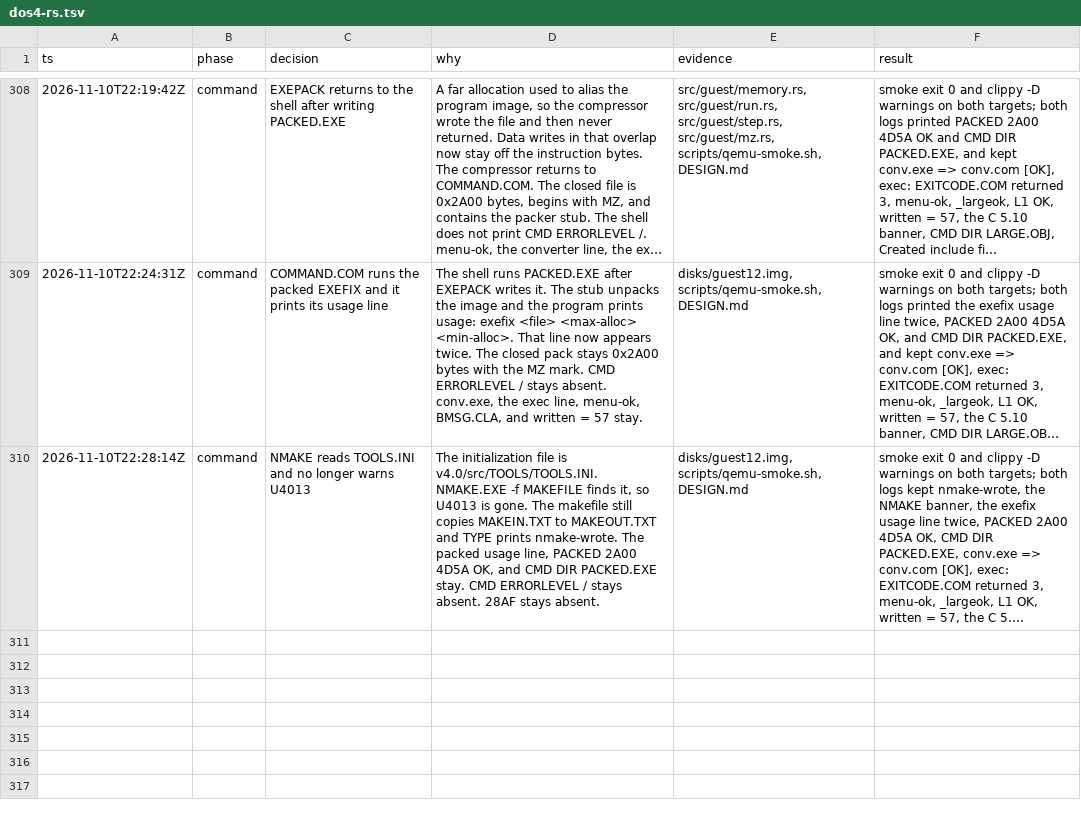
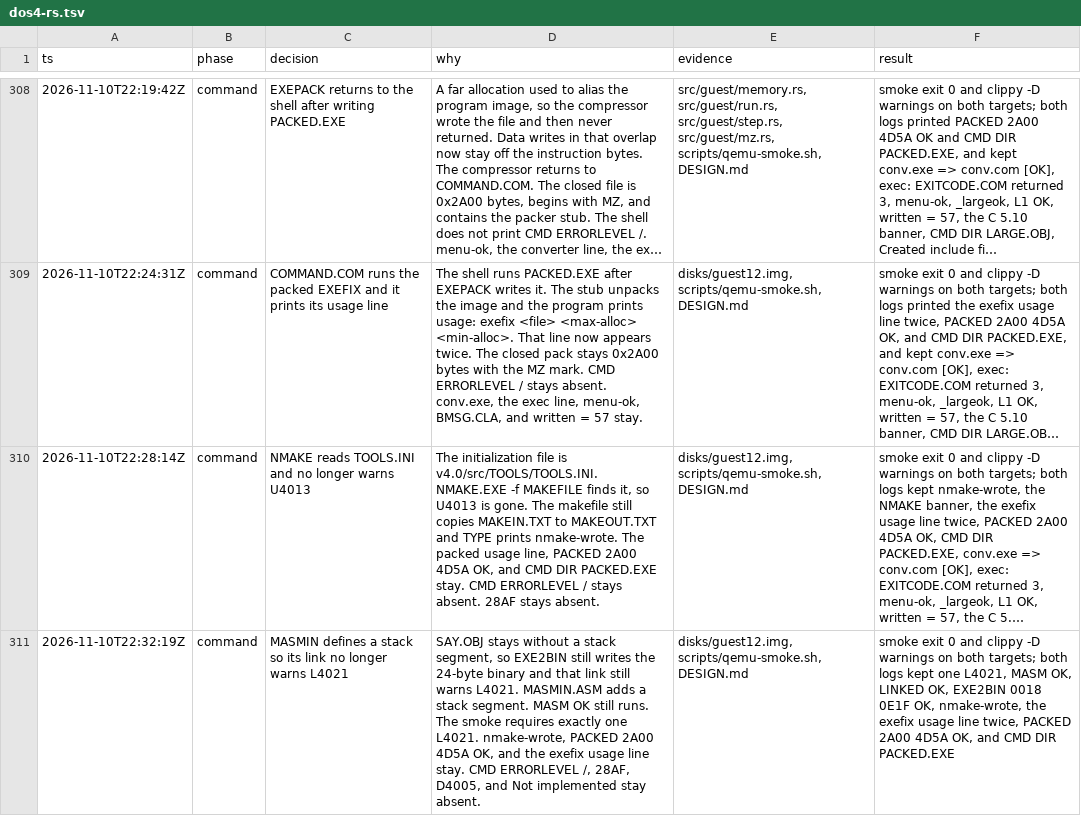
Before and after one commit to JamesLinYJ/DOS-RS, a TSV file: .audit/dos4-rs.tsv, drawn as a sheet; only a part is shown, gaps mark what is left out; long unchanged cells end in …; the diff names each change by its address in the sheet, - before the commit and + after, or states it on an @@ line.

Commit message:
feat(guest): give the assembler program a stack
MASMIN.ASM defines a stack segment, so that link no longer warns L4021 and MASM OK still runs. SAY.OBJ stays stackless, so EXE2BIN still writes the 24-byte binary and that link still warns L4021.

```diff
--- a/.audit/dos4-rs.tsv
+++ b/.audit/dos4-rs.tsv
+row 311: 2026-11-10T22:32:19Z | command | MASMIN defines a stack so its link no longer warns L4021 | SAY.OBJ stays without a stack segment, so EXE2BIN still writes the 24-byte binary and that link still warns L4021. MASMIN.ASM adds a stack segment. MASM OK still runs. The smoke requires exactly one L4021. nmake-wrote, PACKED 2A00 4D5A OK, and the exefix usage line stay. CMD ERRORLEVEL /, 28AF, D4005, and Not implemented stay absent. | disks/guest12.img, scripts/qemu-smoke.sh, DESIGN.md | smoke exit 0 and clippy -D warnings on both targets; both logs kept one L4021, MASM OK, LINKED OK, EXE2BIN 0018 0E1F OK, nmake-wrote, the exefix usage line twice, PACKED 2A00 4D5A OK, and CMD DIR PACKED.EXE
```
Also changed, not shown: 6 other files.
